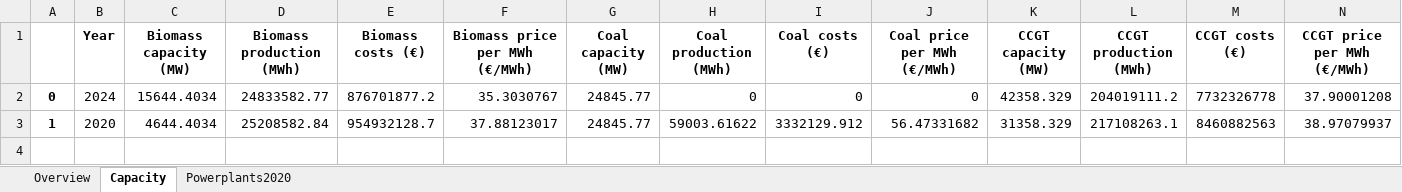
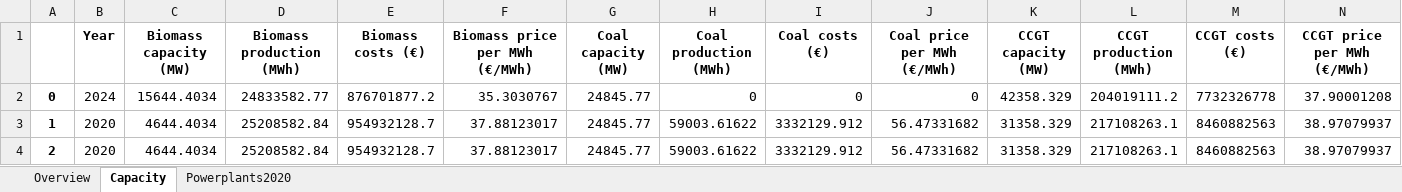
Before and after one commit to TradeRES/toolbox-amiris-emlab, an Excel workbook: emlabpy/Yearly_results.xlsx, sheet Capacity, drawn as a sheet; only a part is shown; values as stored, in another font and other column widths than the file's, no borders; rows hold the shown columns only; the diff names each change by its address in the sheet, - before the commit and + after, or states it on an @@ line.

```diff
--- a/emlabpy/Yearly_results.xlsx (sheet Capacity)
+++ b/emlabpy/Yearly_results.xlsx (sheet Capacity)
+row 4: 2 | 2020 | 4644.4034 | 25208582.84 | 954932128.7 | 37.88123017 | 24845.77 | 59003.61622 | 3332129.912 | 56.47331682 | 31358.329 | 217108263.1 | 8460882563 | 38.97079937
```
Also changed, not shown: sheet Powerplants2020, sheet Overview, amiris_workflow/amiris_data_structure.xlsx, 4 other files.
